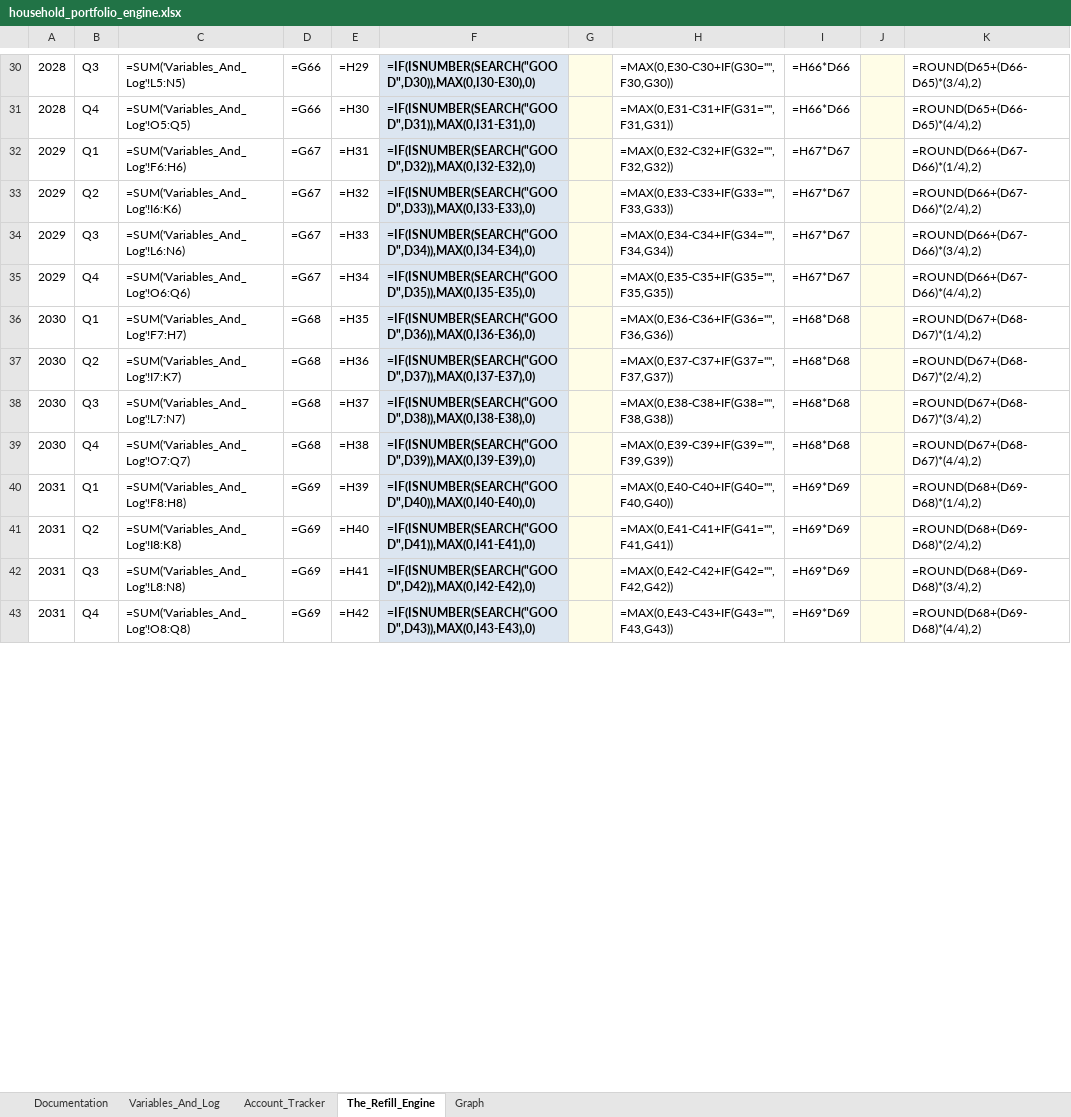
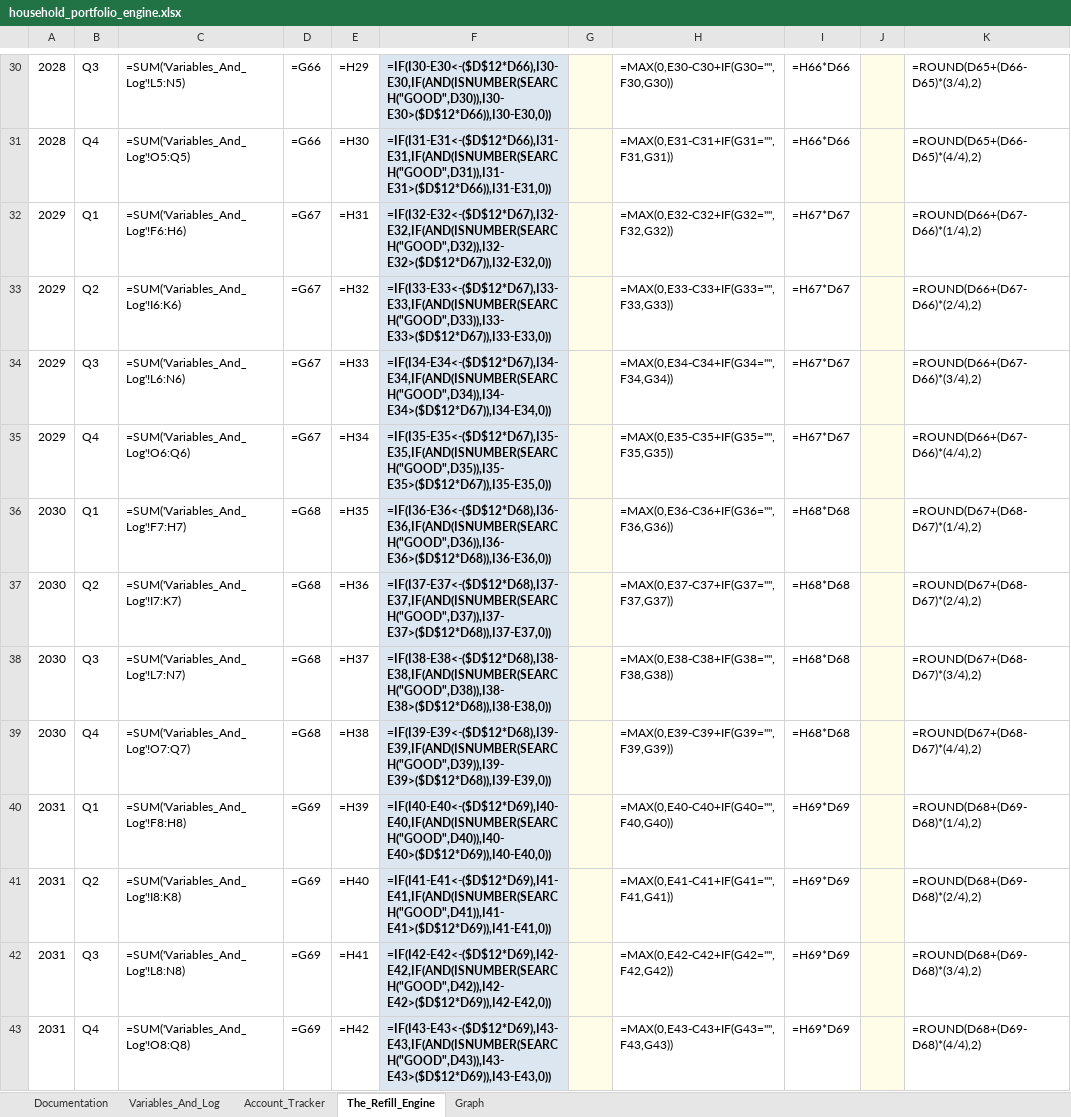
Before and after one commit to jae-63/retirement-leveraging-g-fund, an Excel workbook: household_portfolio_engine.xlsx, sheet The_Refill_Engine, drawn as a sheet; only a part is shown, gaps mark what is left out; values as stored, in another font and other column widths than the file's, no borders; formulas without a stored value are shown as written; conditional formats not drawn; the diff covers the shown part only; the diff names each change by its address in the sheet, - before the commit and + after, or states it on an @@ line.

```diff
--- a/household_portfolio_engine.xlsx (sheet The_Refill_Engine)
+++ b/household_portfolio_engine.xlsx (sheet The_Refill_Engine)
-F30: =IF(ISNUMBER(SEARCH("GOOD",D30)),MAX(0,I30-E30),0)
+F30: =IF(I30-E30<-($D$12*D66),I30-E30,IF(AND(ISNUMBER(SEARCH("GOOD",D30)),I30-E30>($D$12*D66)),I30-E30,0))
-F31: =IF(ISNUMBER(SEARCH("GOOD",D31)),MAX(0,I31-E31),0)
+F31: =IF(I31-E31<-($D$12*D66),I31-E31,IF(AND(ISNUMBER(SEARCH("GOOD",D31)),I31-E31>($D$12*D66)),I31-E31,0))
-F32: =IF(ISNUMBER(SEARCH("GOOD",D32)),MAX(0,I32-E32),0)
+F32: =IF(I32-E32<-($D$12*D67),I32-E32,IF(AND(ISNUMBER(SEARCH("GOOD",D32)),I32-E32>($D$12*D67)),I32-E32,0))
-F33: =IF(ISNUMBER(SEARCH("GOOD",D33)),MAX(0,I33-E33),0)
+F33: =IF(I33-E33<-($D$12*D67),I33-E33,IF(AND(ISNUMBER(SEARCH("GOOD",D33)),I33-E33>($D$12*D67)),I33-E33,0))
-F34: =IF(ISNUMBER(SEARCH("GOOD",D34)),MAX(0,I34-E34),0)
+F34: =IF(I34-E34<-($D$12*D67),I34-E34,IF(AND(ISNUMBER(SEARCH("GOOD",D34)),I34-E34>($D$12*D67)),I34-E34,0))
-F35: =IF(ISNUMBER(SEARCH("GOOD",D35)),MAX(0,I35-E35),0)
+F35: =IF(I35-E35<-($D$12*D67),I35-E35,IF(AND(ISNUMBER(SEARCH("GOOD",D35)),I35-E35>($D$12*D67)),I35-E35,0))
-F36: =IF(ISNUMBER(SEARCH("GOOD",D36)),MAX(0,I36-E36),0)
+F36: =IF(I36-E36<-($D$12*D68),I36-E36,IF(AND(ISNUMBER(SEARCH("GOOD",D36)),I36-E36>($D$12*D68)),I36-E36,0))
-F37: =IF(ISNUMBER(SEARCH("GOOD",D37)),MAX(0,I37-E37),0)
+F37: =IF(I37-E37<-($D$12*D68),I37-E37,IF(AND(ISNUMBER(SEARCH("GOOD",D37)),I37-E37>($D$12*D68)),I37-E37,0))
-F38: =IF(ISNUMBER(SEARCH("GOOD",D38)),MAX(0,I38-E38),0)
+F38: =IF(I38-E38<-($D$12*D68),I38-E38,IF(AND(ISNUMBER(SEARCH("GOOD",D38)),I38-E38>($D$12*D68)),I38-E38,0))
-F39: =IF(ISNUMBER(SEARCH("GOOD",D39)),MAX(0,I39-E39),0)
+F39: =IF(I39-E39<-($D$12*D68),I39-E39,IF(AND(ISNUMBER(SEARCH("GOOD",D39)),I39-E39>($D$12*D68)),I39-E39,0))
-F40: =IF(ISNUMBER(SEARCH("GOOD",D40)),MAX(0,I40-E40),0)
+F40: =IF(I40-E40<-($D$12*D69),I40-E40,IF(AND(ISNUMBER(SEARCH("GOOD",D40)),I40-E40>($D$12*D69)),I40-E40,0))
-F41: =IF(ISNUMBER(SEARCH("GOOD",D41)),MAX(0,I41-E41),0)
+F41: =IF(I41-E41<-($D$12*D69),I41-E41,IF(AND(ISNUMBER(SEARCH("GOOD",D41)),I41-E41>($D$12*D69)),I41-E41,0))
-F42: =IF(ISNUMBER(SEARCH("GOOD",D42)),MAX(0,I42-E42),0)
+F42: =IF(I42-E42<-($D$12*D69),I42-E42,IF(AND(ISNUMBER(SEARCH("GOOD",D42)),I42-E42>($D$12*D69)),I42-E42,0))
-F43: =IF(ISNUMBER(SEARCH("GOOD",D43)),MAX(0,I43-E43),0)
+F43: =IF(I43-E43<-($D$12*D69),I43-E43,IF(AND(ISNUMBER(SEARCH("GOOD",D43)),I43-E43>($D$12*D69)),I43-E43,0))
```
Also changed, not shown: 1 added row, 1 removed row and 79 edited cells elsewhere in this sheet, sheet Documentation, sheet Variables_And_Log, 2 other files.
